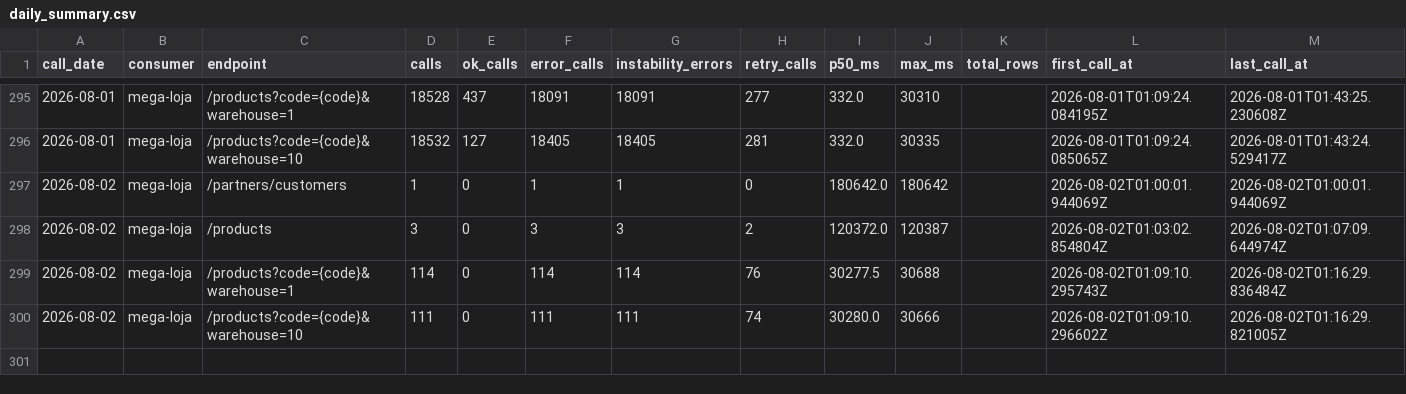
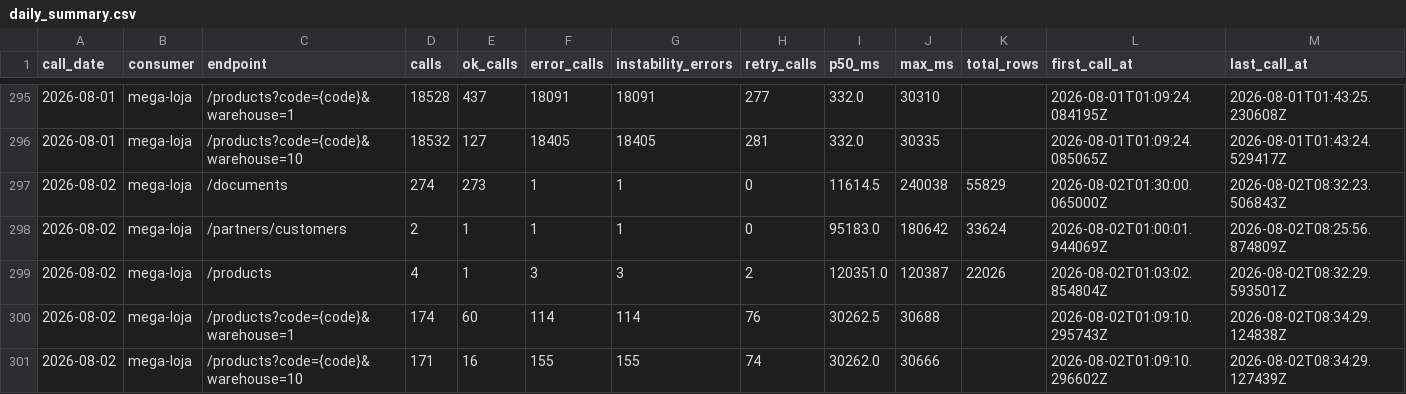
Before and after one commit to xxffoottxx/artsoft-call-log, a CSV file: daily_summary.csv, drawn as a sheet; only a part is shown, gaps mark what is left out.

Commit message:
call-log 2026-08-02: 625 calls, 274 errors

```diff
--- a/daily_summary.csv
+++ b/daily_summary.csv
@@ -296,5 +296,6 @@ call_date,consumer,endpoint,calls,ok_calls,error_calls,instability_errors,retry_
 2026-08-01,mega-loja,/products?code={code}&warehouse=10,18532,127,18405,18405,281,332.0,30335,,2026-08-01T01:09:24.085065Z,2026-08-01T01:43:24.529417Z
-2026-08-02,mega-loja,/partners/customers,1,0,1,1,0,180642.0,180642,,2026-08-02T01:00:01.944069Z,2026-08-02T01:00:01.944069Z
-2026-08-02,mega-loja,/products,3,0,3,3,2,120372.0,120387,,2026-08-02T01:03:02.854804Z,2026-08-02T01:07:09.644974Z
-2026-08-02,mega-loja,/products?code={code}&warehouse=1,114,0,114,114,76,30277.5,30688,,2026-08-02T01:09:10.295743Z,2026-08-02T01:16:29.836484Z
-2026-08-02,mega-loja,/products?code={code}&warehouse=10,111,0,111,111,74,30280.0,30666,,2026-08-02T01:09:10.296602Z,2026-08-02T01:16:29.821005Z
+2026-08-02,mega-loja,/documents,274,273,1,1,0,11614.5,240038,55829,2026-08-02T01:30:00.065000Z,2026-08-02T08:32:23.506843Z
+2026-08-02,mega-loja,/partners/customers,2,1,1,1,0,95183.0,180642,33624,2026-08-02T01:00:01.944069Z,2026-08-02T08:25:56.874809Z
+2026-08-02,mega-loja,/products,4,1,3,3,2,120351.0,120387,22026,2026-08-02T01:03:02.854804Z,2026-08-02T08:32:29.593501Z
+2026-08-02,mega-loja,/products?code={code}&warehouse=1,174,60,114,114,76,30262.5,30688,,2026-08-02T01:09:10.295743Z,2026-08-02T08:34:29.124838Z
+2026-08-02,mega-loja,/products?code={code}&warehouse=10,171,16,155,155,74,30262.0,30666,,2026-08-02T01:09:10.296602Z,2026-08-02T08:34:29.127439Z
```
Also changed, not shown: 2 other files.
